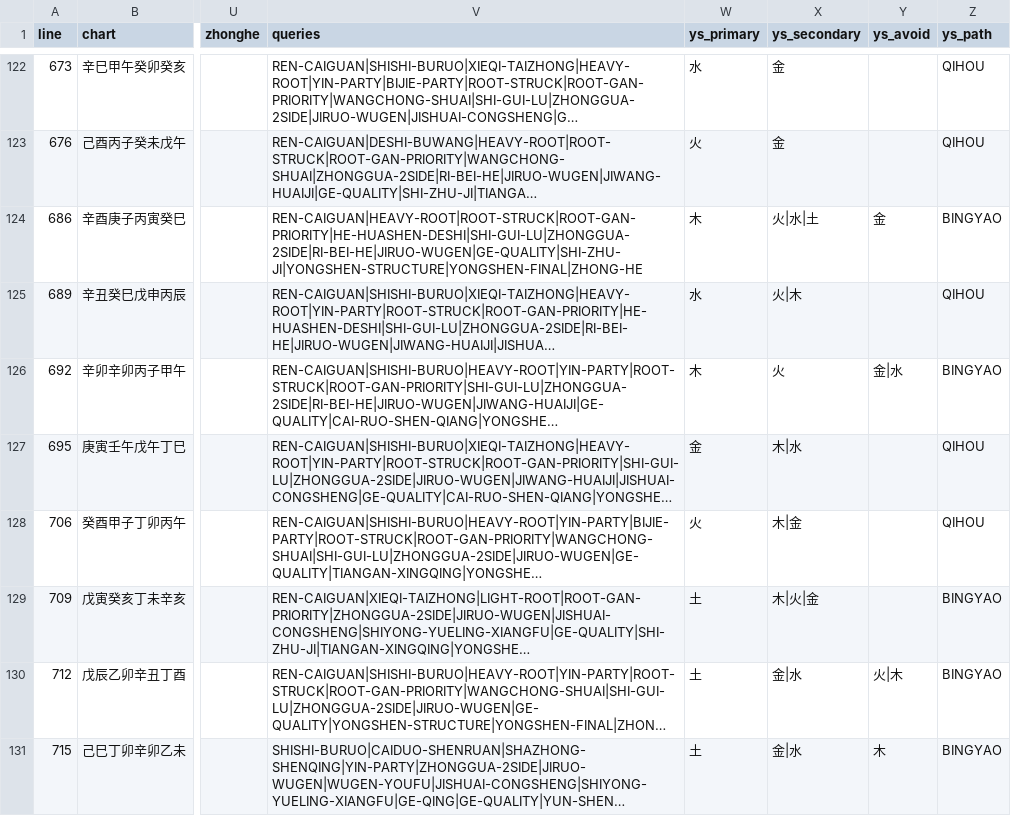
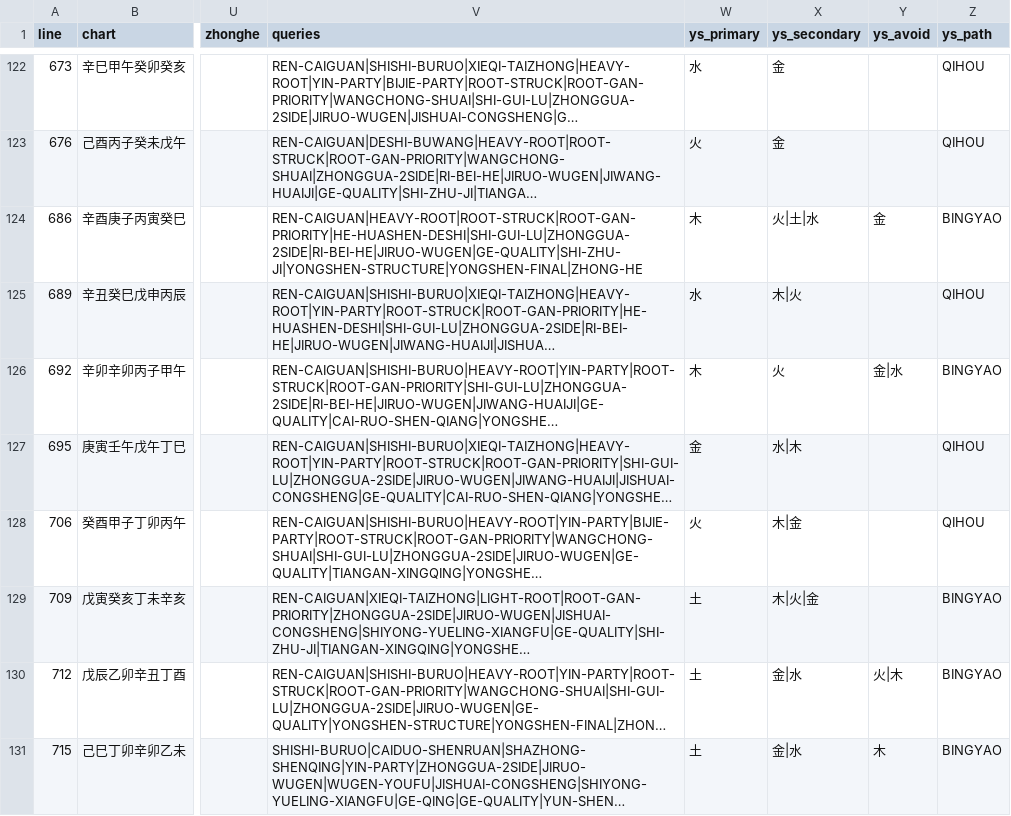
Before and after one commit to ZQMMING/wisdom, a CSV file: scripts/dts_513_output.csv, drawn as a sheet; only a part is shown, gaps mark what is left out; long unchanged cells end in …; the diff covers the shown part only; the diff names each change by its address in the sheet, - before the commit and + after, or states it on an @@ line.

```diff
--- a/scripts/dts_513_output.csv
+++ b/scripts/dts_513_output.csv
-X124 (ys_secondary): 火|水|土
+X124 (ys_secondary): 火|土|水
-X125 (ys_secondary): 火|木
+X125 (ys_secondary): 木|火
-X127 (ys_secondary): 木|水
+X127 (ys_secondary): 水|木
```
Also changed, not shown: 45 edited cells elsewhere in this file, 7 other files.
